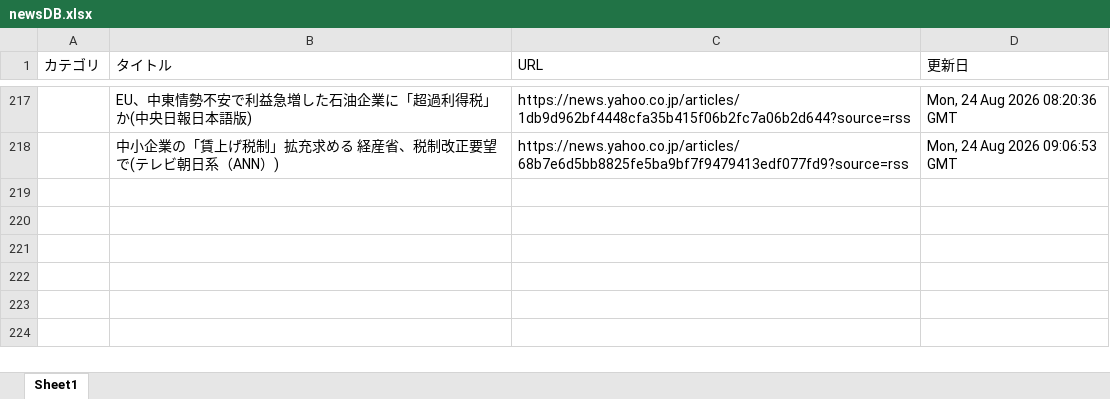
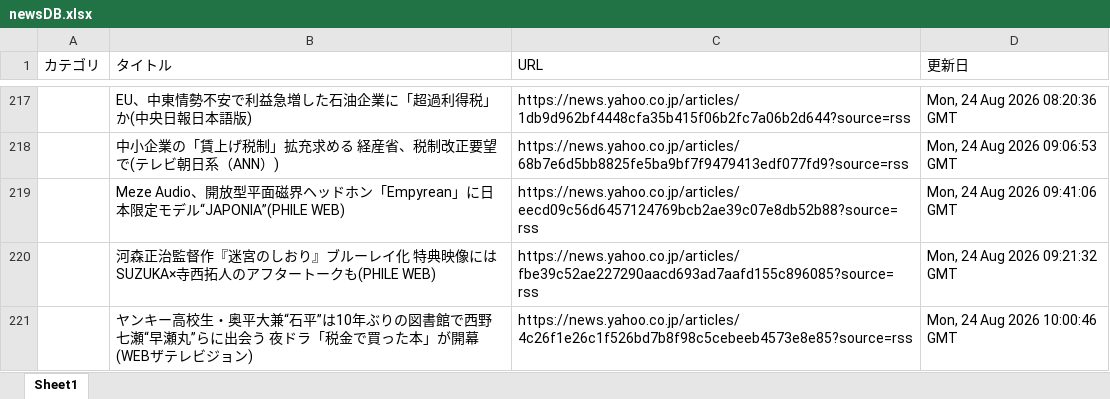
Before and after one commit to kouzen1114/news-bot, an Excel workbook: newsDB.xlsx, sheet Sheet1, drawn as a sheet; only a part is shown, gaps mark what is left out; values as stored, in another font and other column widths than the file's, no borders; the diff names each change by its address in the sheet, - before the commit and + after, or states it on an @@ line.

```diff
--- a/newsDB.xlsx (sheet Sheet1)
+++ b/newsDB.xlsx (sheet Sheet1)
+row 219:  | Meze Audio、開放型平面磁界ヘッドホン「Empyrean」に日本限定モデル“JAPONIA”(PHILE WEB) | https://news.yahoo.co.jp/articles/eecd09c56d6457124769bcb2ae39c07e8db52b88?source=rss | Mon, 24 Aug 2026 09:41:06 GMT
+row 220:  | 河森正治監督作『迷宮のしおり』ブルーレイ化 特典映像にはSUZUKA×寺西拓人のアフタートークも(PHILE WEB) | https://news.yahoo.co.jp/articles/fbe39c52ae227290aacd693ad7aafd155c896085?source=rss | Mon, 24 Aug 2026 09:21:32 GMT
+row 221:  | ヤンキー高校生・奥平大兼“石平”は10年ぶりの図書館で西野七瀬“早瀬丸”らに出会う 夜ドラ「税金で買った本」が開幕(WEBザテレビジョン) | https://news.yahoo.co.jp/articles/4c26f1e26c1f526bd7b8f98c5cebeeb4573e8e85?source=rss | Mon, 24 Aug 2026 10:00:46 GMT
```
